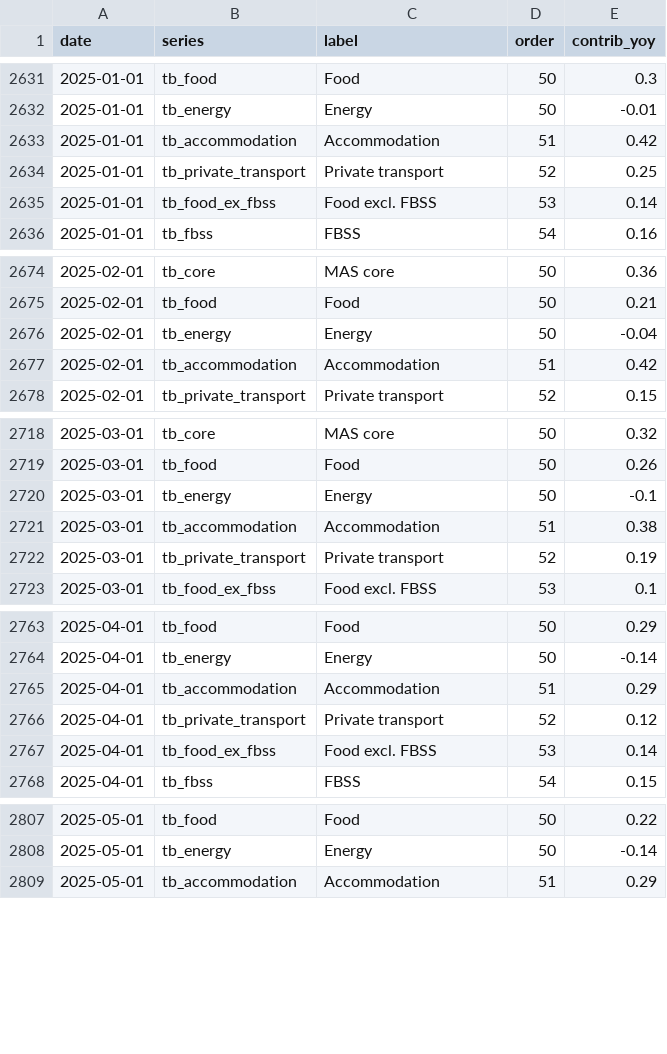
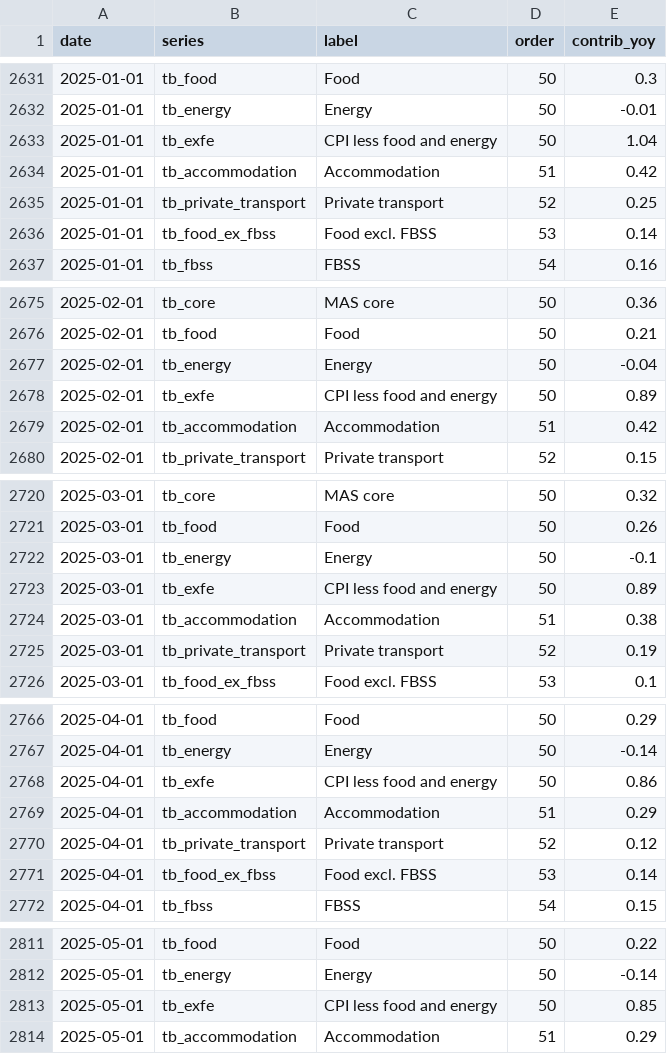
Before and after one commit to AsiaDecoded/Asia-vitals, a CSV file: data/sg/cpi/sg_cpi_contrib.csv, drawn as a sheet; only a part is shown, gaps mark what is left out; the diff covers the shown part only; the diff names each change by its address in the sheet, - before the commit and + after, or states it on an @@ line.

```diff
--- a/data/sg/cpi/sg_cpi_contrib.csv
+++ b/data/sg/cpi/sg_cpi_contrib.csv
+row 2633: 2025-01-01 | tb_exfe | CPI less food and energy | 50 | 1.04
+row 2678: 2025-02-01 | tb_exfe | CPI less food and energy | 50 | 0.89
+row 2723: 2025-03-01 | tb_exfe | CPI less food and energy | 50 | 0.89
+row 2768: 2025-04-01 | tb_exfe | CPI less food and energy | 50 | 0.86
+row 2813: 2025-05-01 | tb_exfe | CPI less food and energy | 50 | 0.85
```
Also changed, not shown: 16 added rows elsewhere in this file, 7 other files.
